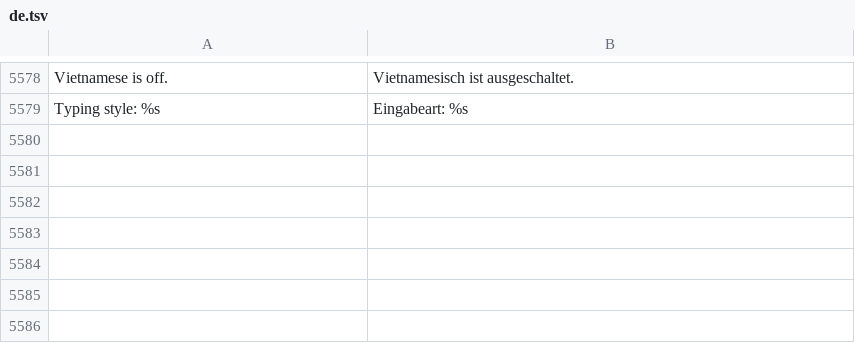
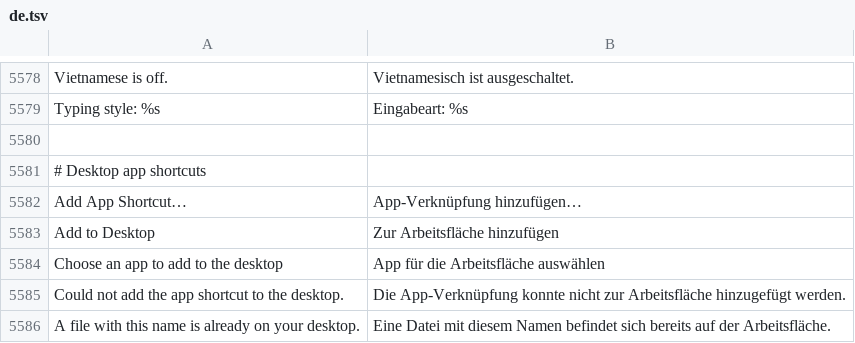
Before and after one commit to luxopes/LuxOS-Arch, a TSV file: packages/luxos-i18n/files/de.tsv, drawn as a sheet; only a part is shown, gaps mark what is left out.

```diff
--- a/packages/luxos-i18n/files/de.tsv
+++ b/packages/luxos-i18n/files/de.tsv
@@ -5579 +5579,8 @@ Vietnamese is off.	Vietnamesisch ist ausgeschaltet.
 Typing style: %s	Eingabeart: %s
+
+# Desktop app shortcuts
+Add App Shortcut…	App-Verknüpfung hinzufügen…
+Add to Desktop	Zur Arbeitsfläche hinzufügen
+Choose an app to add to the desktop	App für die Arbeitsfläche auswählen
+Could not add the app shortcut to the desktop.	Die App-Verknüpfung konnte nicht zur Arbeitsfläche hinzugefügt werden.
+A file with this name is already on your desktop.	Eine Datei mit diesem Namen befindet sich bereits auf der Arbeitsfläche.
```
Also changed, not shown: packages/luxos-i18n/files/fr.tsv, packages/luxos-i18n/files/hu.tsv, 10 other files.
